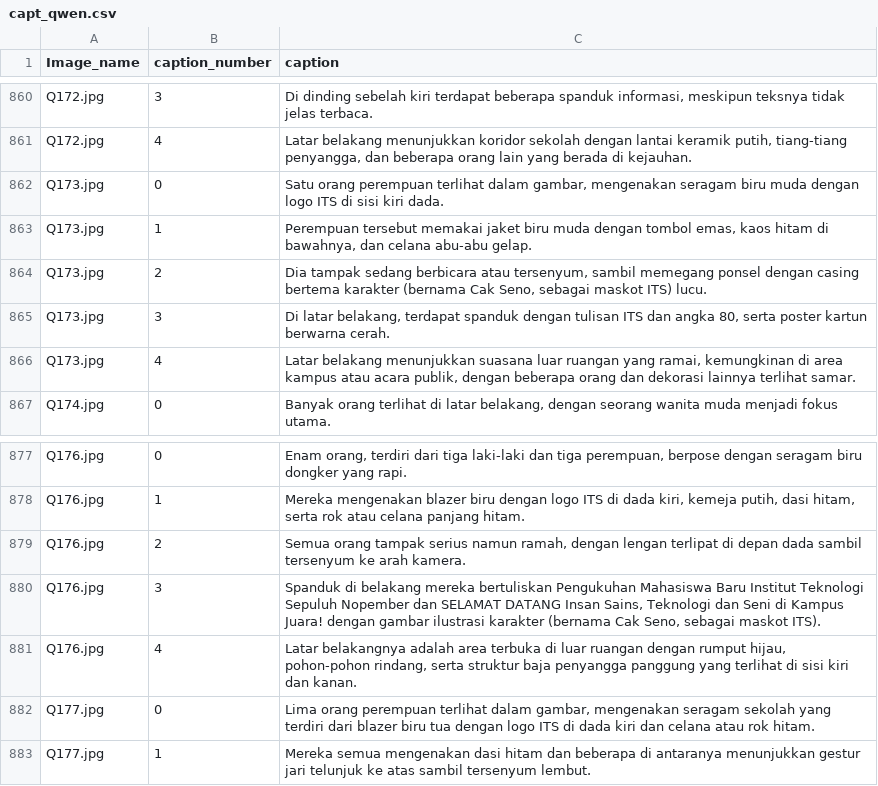
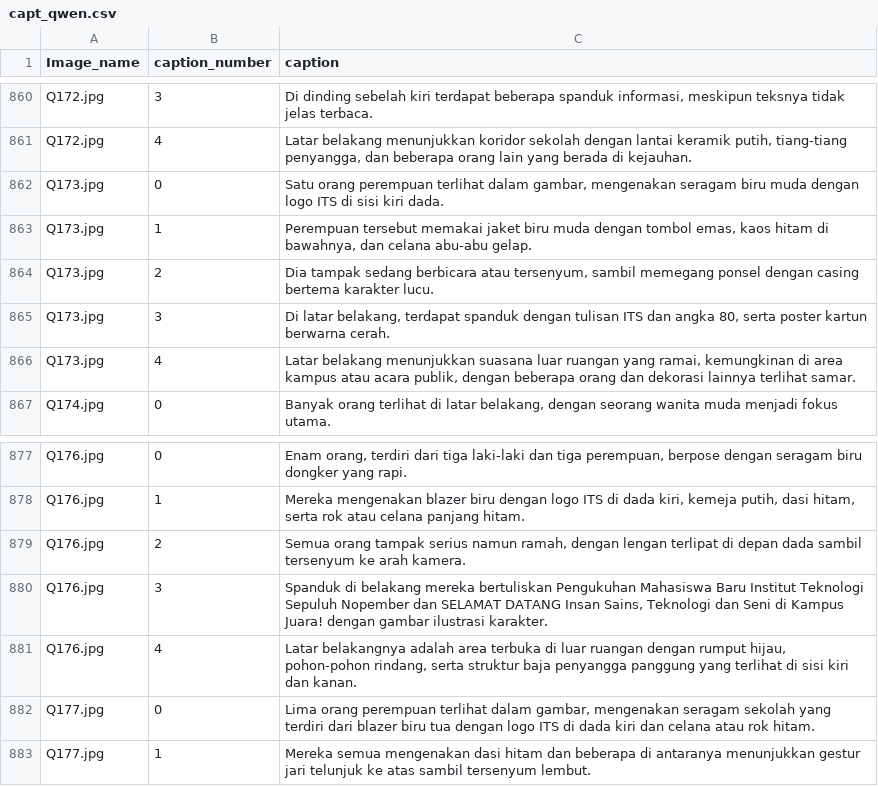
Before and after one commit to asnan-xrz/tugasakhir, a CSV file: ai/capt_qwen.csv, drawn as a sheet; only a part is shown, gaps mark what is left out; the diff covers the shown part only.

```diff
--- a/ai/capt_qwen.csv
+++ b/ai/capt_qwen.csv
@@ -863,3 +863,3 @@ Q173.jpg|0|Satu orang perempuan terlihat dalam gambar, mengenakan seragam biru m
 Q173.jpg|1|Perempuan tersebut memakai jaket biru muda dengan tombol emas, kaos hitam di bawahnya, dan celana abu-abu gelap.
-Q173.jpg|2|Dia tampak sedang berbicara atau tersenyum, sambil memegang ponsel dengan casing bertema karakter (bernama Cak Seno, sebagai maskot ITS) lucu.
+Q173.jpg|2|Dia tampak sedang berbicara atau tersenyum, sambil memegang ponsel dengan casing bertema karakter lucu.
 Q173.jpg|3|Di latar belakang, terdapat spanduk dengan tulisan ITS dan angka 80, serta poster kartun berwarna cerah.
@@ -879,3 +879,3 @@ Q176.jpg|1|Mereka mengenakan blazer biru dengan logo ITS di dada kiri, kemeja pu
 Q176.jpg|2|Semua orang tampak serius namun ramah, dengan lengan terlipat di depan dada sambil tersenyum ke arah kamera.
-Q176.jpg|3|Spanduk di belakang mereka bertuliskan Pengukuhan Mahasiswa Baru Institut Teknologi Sepuluh Nopember dan SELAMAT DATANG Insan Sains, Teknologi dan Seni di Kampus Juara! dengan gambar ilustrasi karakter (bernama Cak Seno, sebagai maskot ITS).
+Q176.jpg|3|Spanduk di belakang mereka bertuliskan Pengukuhan Mahasiswa Baru Institut Teknologi Sepuluh Nopember dan SELAMAT DATANG Insan Sains, Teknologi dan Seni di Kampus Juara! dengan gambar ilustrasi karakter.
 Q176.jpg|4|Latar belakangnya adalah area terbuka di luar ruangan dengan rumput hijau, pohon-pohon rindang, serta struktur baja penyangga panggung yang terlihat di sisi kiri dan kanan.
```
Also changed, not shown: 1 removed row and 15 edited cells elsewhere in this file, ai/caption.csv, 38 other files.
